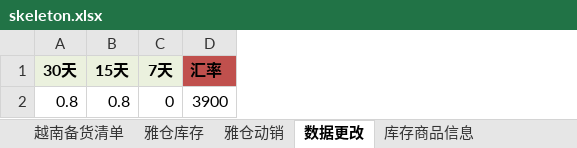
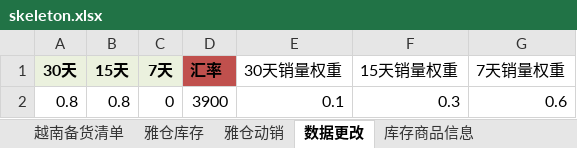
Before and after one commit to Arsenal20262/LXE_AGENT, an Excel workbook: python/lxeskill_cli/services/vietnam_replenishment/resources/skeleton.xlsx, sheet 数据更改, drawn as a sheet; values as stored, in another font and other column widths than the file's, no borders; the diff names each change by its address in the sheet, - before the commit and + after, or states it on an @@ line.

Commit message:
feat: configure Vietnam sales weights and day adjustments

```diff
--- a/python/lxeskill_cli/services/vietnam_replenishment/resources/skeleton.xlsx (sheet 数据更改)
+++ b/python/lxeskill_cli/services/vietnam_replenishment/resources/skeleton.xlsx (sheet 数据更改)
+column E (30天销量权重), row 2: 0.1
+column F (15天销量权重), row 2: 0.3
+column G (7天销量权重), row 2: 0.6
```
Also changed, not shown: sheet 越南备货清单, 7 other files.
